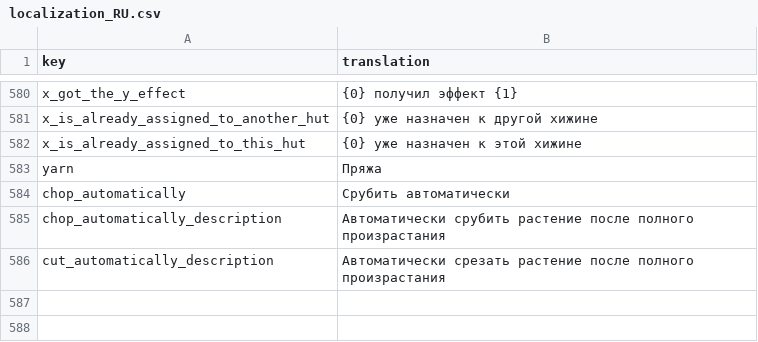
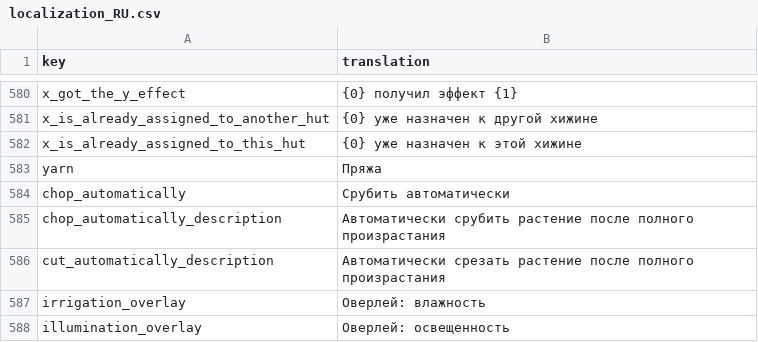
Before and after one commit to TheRickMountain/Paleon, a CSV file: Technolithic/Technolithic/Content/Fonts/localization_RU.csv, drawn as a sheet; only a part is shown, gaps mark what is left out.

Commit message:
Overlay buttons localization

```diff
--- a/Technolithic/Technolithic/Content/Fonts/localization_RU.csv
+++ b/Technolithic/Technolithic/Content/Fonts/localization_RU.csv
@@ -587 +587,3 @@ yarn,Пряжа
 сut_automatically_description,Автоматически срезать растение после полного произрастания
+irrigation_overlay,Оверлей: влажность
+illumination_overlay,Оверлей: освещенность
```
Also changed, not shown: Technolithic/Technolithic/Content/Fonts/localization_EN.csv.
